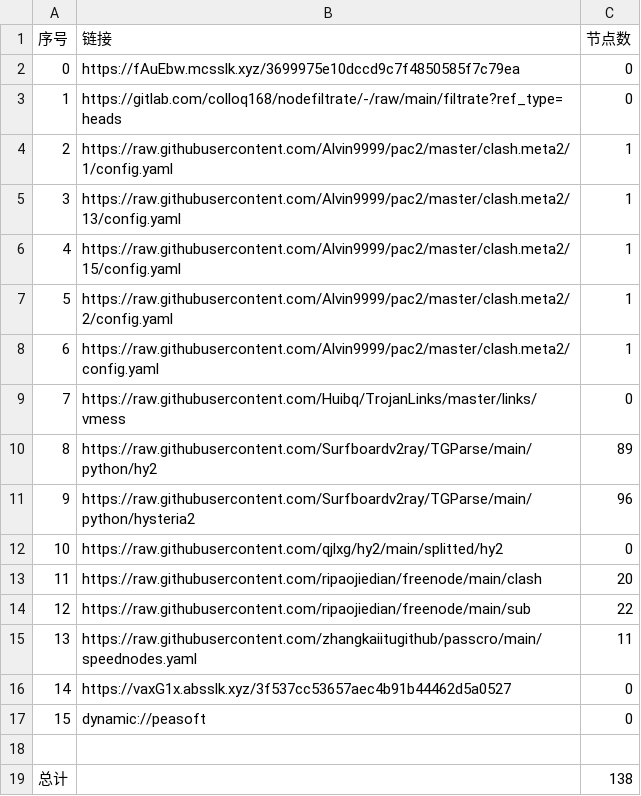
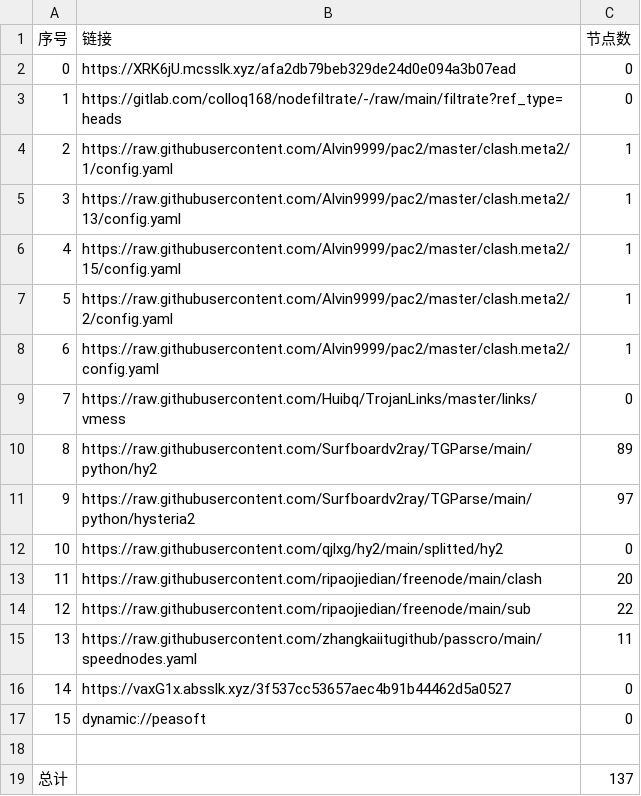
Before and after one commit to haygcao/NoMoreWalls, a CSV file: list_result.csv, drawn as a sheet.

```diff
--- a/list_result.csv
+++ b/list_result.csv
@@ -1,3 +1,3 @@
 序号,链接,节点数
-0,https://fAuEbw.mcsslk.xyz/3699975e10dccd9c7f4850585f7c79ea,0
+0,https://XRK6jU.mcsslk.xyz/afa2db79beb329de24d0e094a3b07ead,0
 1,https://gitlab.com/colloq168/nodefiltrate/-/raw/main/filtrate?ref_type=heads,0
@@ -10,3 +10,3 @@
 8,https://raw.githubusercontent.com/Surfboardv2ray/TGParse/main/python/hy2,89
-9,https://raw.githubusercontent.com/Surfboardv2ray/TGParse/main/python/hysteria2,96
+9,https://raw.githubusercontent.com/Surfboardv2ray/TGParse/main/python/hysteria2,97
 10,https://raw.githubusercontent.com/qjlxg/hy2/main/splitted/hy2,0
@@ -18,2 +18,2 @@
 
-总计,,138
+总计,,137
```
Also changed, not shown: 6 other files.
